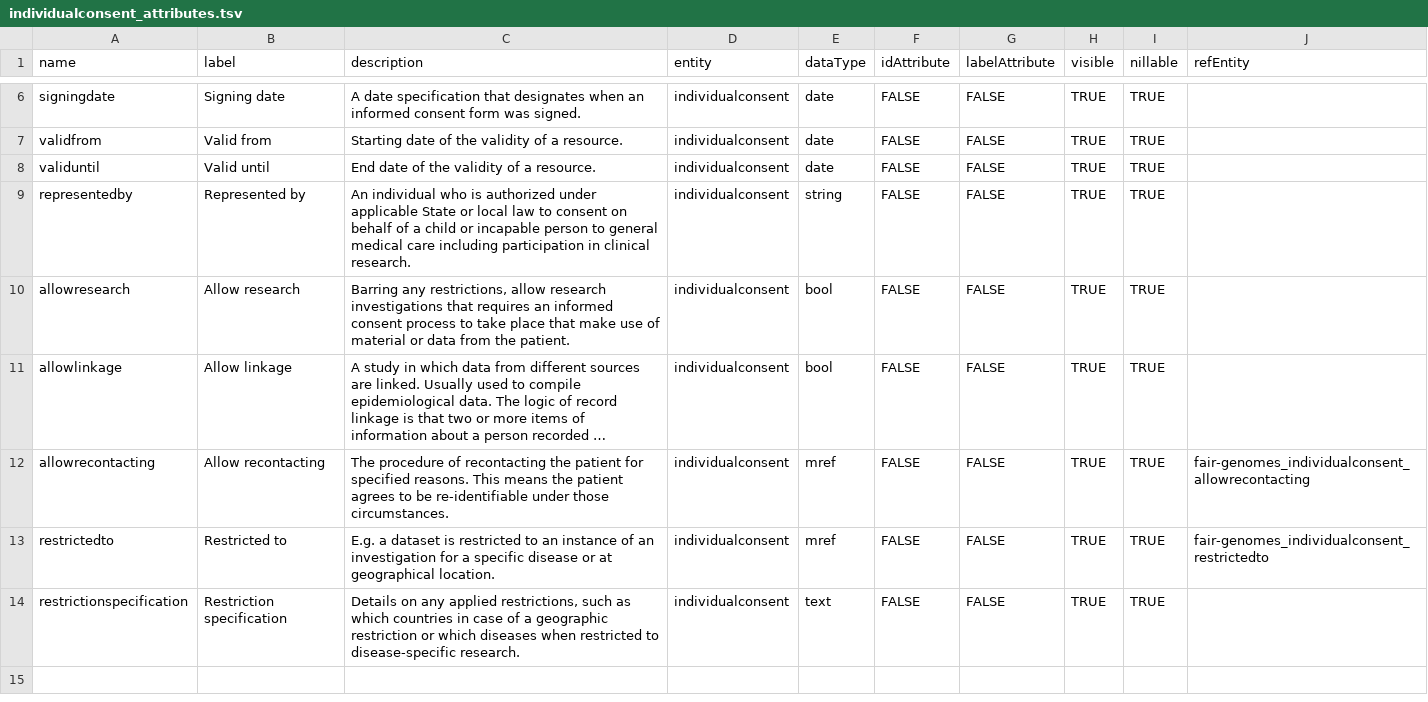
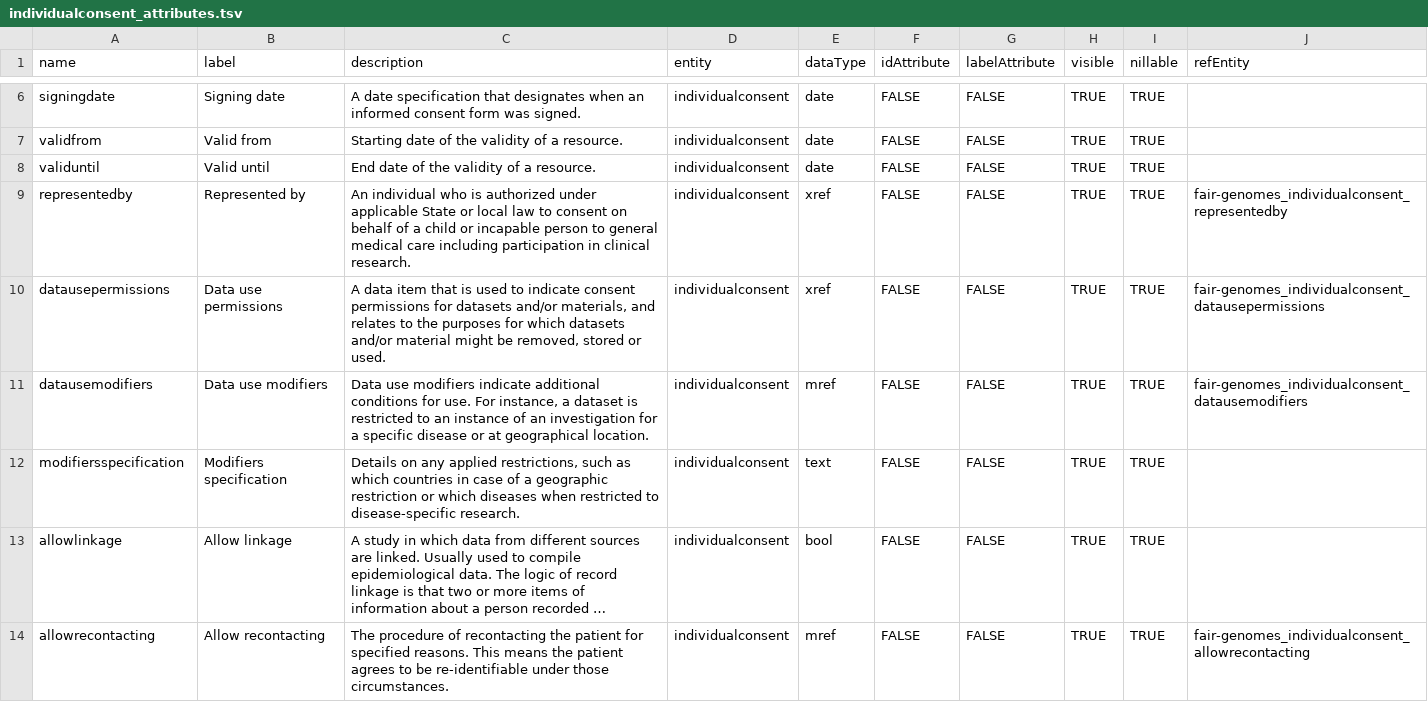
Before and after one commit to fairgenomes/fairgenomes-semantic-model, a TSV file: transformation-output/molgenis-emx/individualconsent_attributes.tsv, drawn as a sheet; only a part is shown, gaps mark what is left out; long unchanged cells end in …; removed rows and columns are numbered as before the commit, all else as after; the diff names each change by its address in the sheet, - before the commit and + after, or states it on an @@ line.

Commit message:
Output update

```diff
--- a/transformation-output/molgenis-emx/individualconsent_attributes.tsv
+++ b/transformation-output/molgenis-emx/individualconsent_attributes.tsv
-E9 (dataType): string
+E9 (dataType): xref
-J9 (refEntity): (empty)
+J9 (refEntity): fair-genomes_individualconsent_representedby
+row 10: datausepermissions | Data use permissions | A data item that is used to indicate consent permissions for datasets and/or materials, and relates to the purposes for which datasets and/or material might be removed, stored or used. | individualconsent | xref | FALSE | FALSE | TRUE | TRUE | fair-genomes_individualconsent_datausepermissions
+row 11: datausemodifiers | Data use modifiers | Data use modifiers indicate additional conditions for use. For instance, a dataset is restricted to an instance of an investigation for a specific disease or at geographical location. | individualconsent | mref | FALSE | FALSE | TRUE | TRUE | fair-genomes_individualconsent_datausemodifiers
-A12 (name): allowresearch
+A12 (name): modifiersspecification
-B12 (label): Allow research
+B12 (label): Modifiers specification
-C12 (description): Barring any restrictions, allow research investigations that requires an informed consent process to take place that make use of material or data from the patient.
+C12 (description): Details on any applied restrictions, such as which countries in case of a geographic restriction or which diseases when restricted to disease-specific research.
-E12 (dataType): bool
+E12 (dataType): text
-row 13: restrictedto | Restricted to | E.g. a dataset is restricted to an instance of an investigation for a specific disease or at geographical location. | individualconsent | mref | FALSE | FALSE | TRUE | TRUE | fair-genomes_individualconsent_restrictedto
-row 14: restrictionspecification | Restriction specification | Details on any applied restrictions, such as which countries in case of a geographic restriction or which diseases when restricted to disease-specific research. | individualconsent | text | FALSE | FALSE | TRUE | TRUE
```
Also changed, not shown: transformation-output/palga-codebook/CODEBOOK.tsv, 30 other files.
